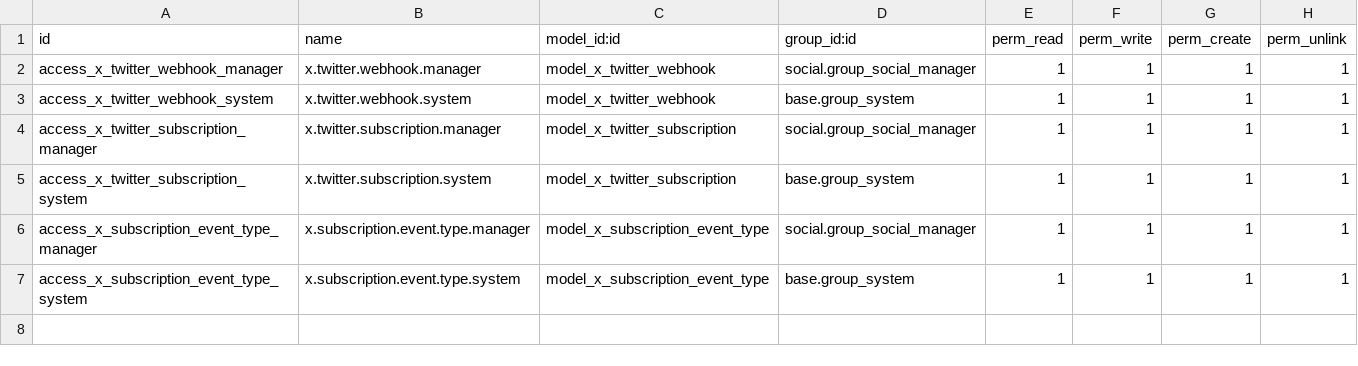
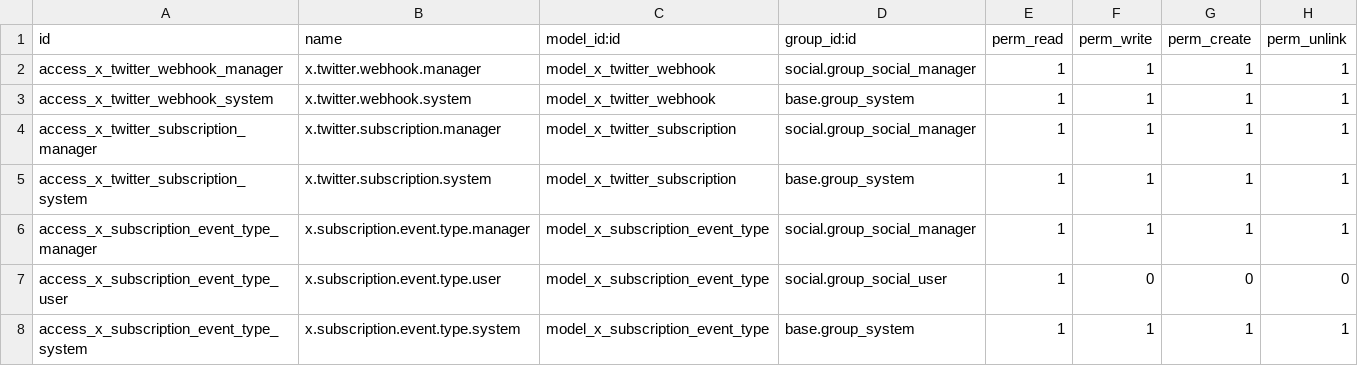
Before and after one commit to azeezalhajj570-ai/xflow, a CSV file: addons/custom/x_account_twitter/security/ir.model.access.csv, drawn as a sheet; the diff names each change by its address in the sheet, - before the commit and + after, or states it on an @@ line.

```diff
--- a/addons/custom/x_account_twitter/security/ir.model.access.csv
+++ b/addons/custom/x_account_twitter/security/ir.model.access.csv
+row 7: access_x_subscription_event_type_user | x.subscription.event.type.user | model_x_subscription_event_type | social.group_social_user | 1 | 0 | 0 | 0
```
Also changed, not shown: addons/custom/x_account/security/ir.model.access.csv, 11 other files.
